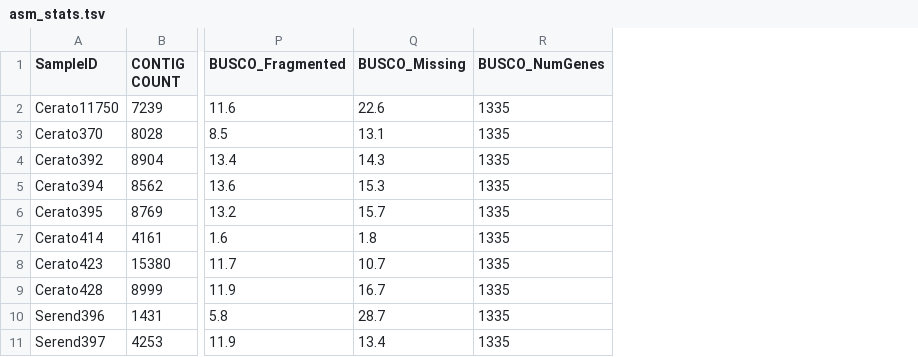
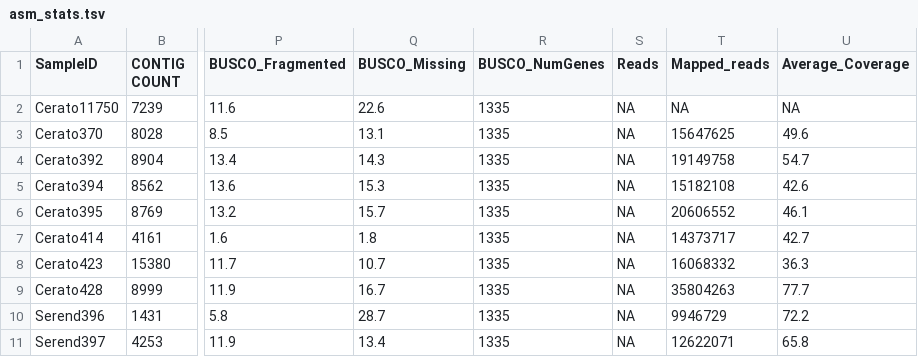
Before and after one commit to stajichlab/OrchidFungi_Annotation, a TSV file: Assembly/asm_stats.tsv, drawn as a sheet; only a part is shown, gaps mark what is left out; the diff names each change by its address in the sheet, - before the commit and + after, or states it on an @@ line.

Commit message:
added coverage column

```diff
--- a/Assembly/asm_stats.tsv
+++ b/Assembly/asm_stats.tsv
+column S (Reads), rows 2-11: all NA
+column T (Mapped_reads), rows 2-11: NA | 15647625 | 19149758 | 15182108 | 20606552 | 14373717 | 16068332 | 35804263 | 9946729 | 12622071
+column U (Average_Coverage), rows 2-11: NA | 49.6 | 54.7 | 42.6 | 46.1 | 42.7 | 36.3 | 77.7 | 72.2 | 65.8
```
